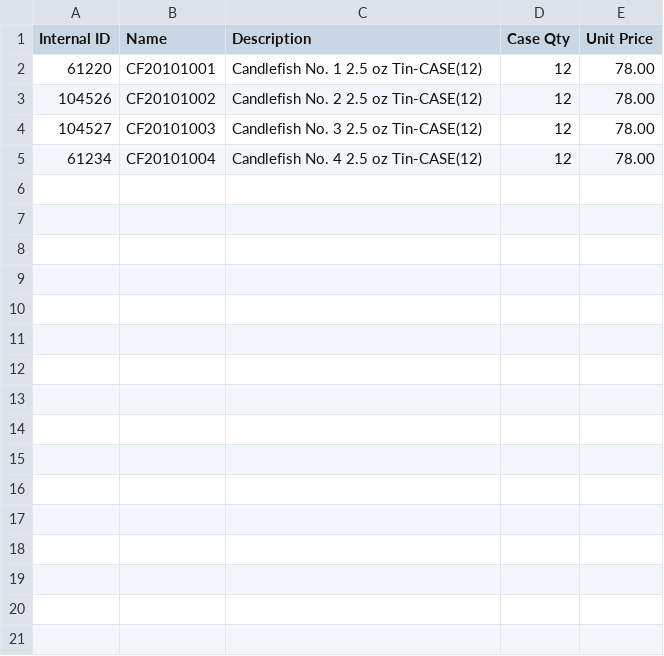
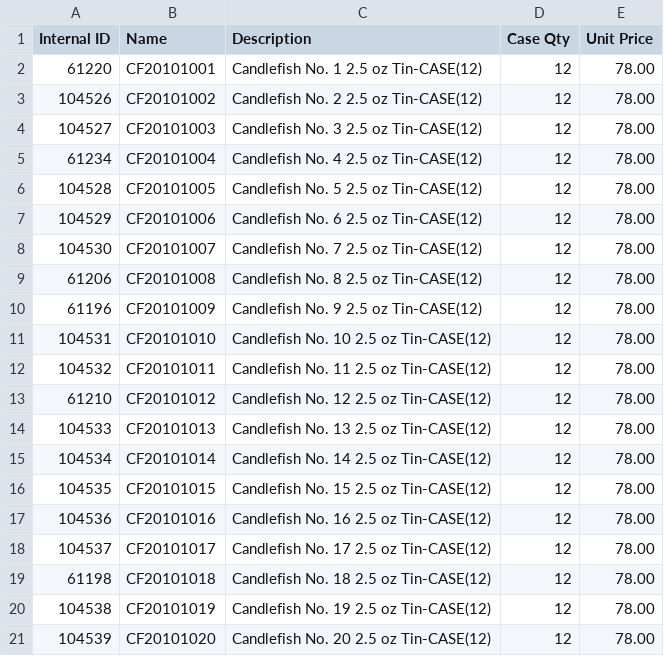
Before and after one commit to rewined/tools-dashboard, a CSV file: data/products.csv, drawn as a sheet; the diff names each change by its address in the sheet, - before the commit and + after, or states it on an @@ line.

Commit message:
Update products.csv with sample Candlefish data including case quantities

```diff
--- a/data/products.csv
+++ b/data/products.csv
+row 6: 104528 | CF20101005 | Candlefish No. 5 2.5 oz Tin-CASE(12) | 12 | 78.00
+row 7: 104529 | CF20101006 | Candlefish No. 6 2.5 oz Tin-CASE(12) | 12 | 78.00
+row 8: 104530 | CF20101007 | Candlefish No. 7 2.5 oz Tin-CASE(12) | 12 | 78.00
+row 9: 61206 | CF20101008 | Candlefish No. 8 2.5 oz Tin-CASE(12) | 12 | 78.00
+row 10: 61196 | CF20101009 | Candlefish No. 9 2.5 oz Tin-CASE(12) | 12 | 78.00
+row 11: 104531 | CF20101010 | Candlefish No. 10 2.5 oz Tin-CASE(12) | 12 | 78.00
+row 12: 104532 | CF20101011 | Candlefish No. 11 2.5 oz Tin-CASE(12) | 12 | 78.00
+row 13: 61210 | CF20101012 | Candlefish No. 12 2.5 oz Tin-CASE(12) | 12 | 78.00
+row 14: 104533 | CF20101013 | Candlefish No. 13 2.5 oz Tin-CASE(12) | 12 | 78.00
+row 15: 104534 | CF20101014 | Candlefish No. 14 2.5 oz Tin-CASE(12) | 12 | 78.00
+row 16: 104535 | CF20101015 | Candlefish No. 15 2.5 oz Tin-CASE(12) | 12 | 78.00
+row 17: 104536 | CF20101016 | Candlefish No. 16 2.5 oz Tin-CASE(12) | 12 | 78.00
+row 18: 104537 | CF20101017 | Candlefish No. 17 2.5 oz Tin-CASE(12) | 12 | 78.00
+row 19: 61198 | CF20101018 | Candlefish No. 18 2.5 oz Tin-CASE(12) | 12 | 78.00
+row 20: 104538 | CF20101019 | Candlefish No. 19 2.5 oz Tin-CASE(12) | 12 | 78.00
+row 21: 104539 | CF20101020 | Candlefish No. 20 2.5 oz Tin-CASE(12) | 12 | 78.00
```
